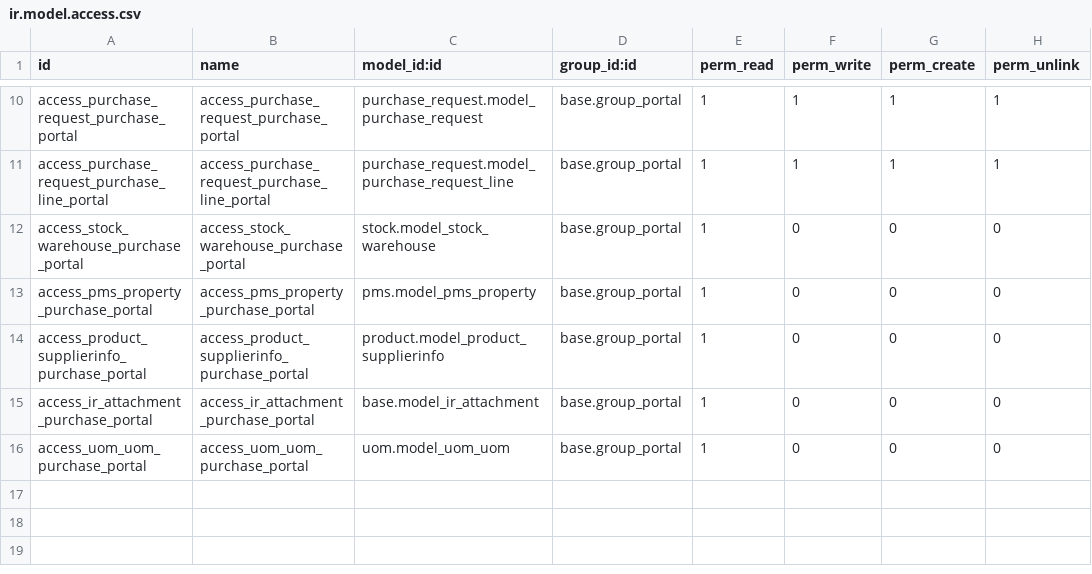
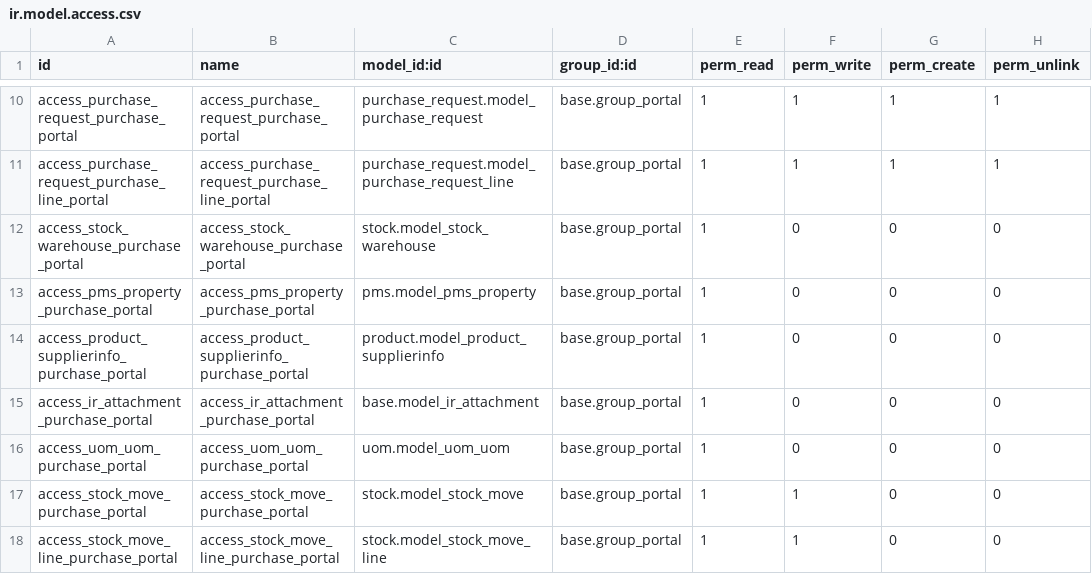
Before and after one commit to aldahotels/aldamodules, a CSV file: purchase_portal/security/ir.model.access.csv, drawn as a sheet; only a part is shown, gaps mark what is left out; the diff names each change by its address in the sheet, - before the commit and + after, or states it on an @@ line.

Commit message:
Permisos de escritura y lectura para usuarios de portal de stock.move

```diff
--- a/purchase_portal/security/ir.model.access.csv
+++ b/purchase_portal/security/ir.model.access.csv
+row 17: access_stock_move_purchase_portal | access_stock_move_purchase_portal | stock.model_stock_move | base.group_portal | 1 | 1 | 0 | 0
+row 18: access_stock_move_line_purchase_portal | access_stock_move_line_purchase_portal | stock.model_stock_move_line | base.group_portal | 1 | 1 | 0 | 0
```
